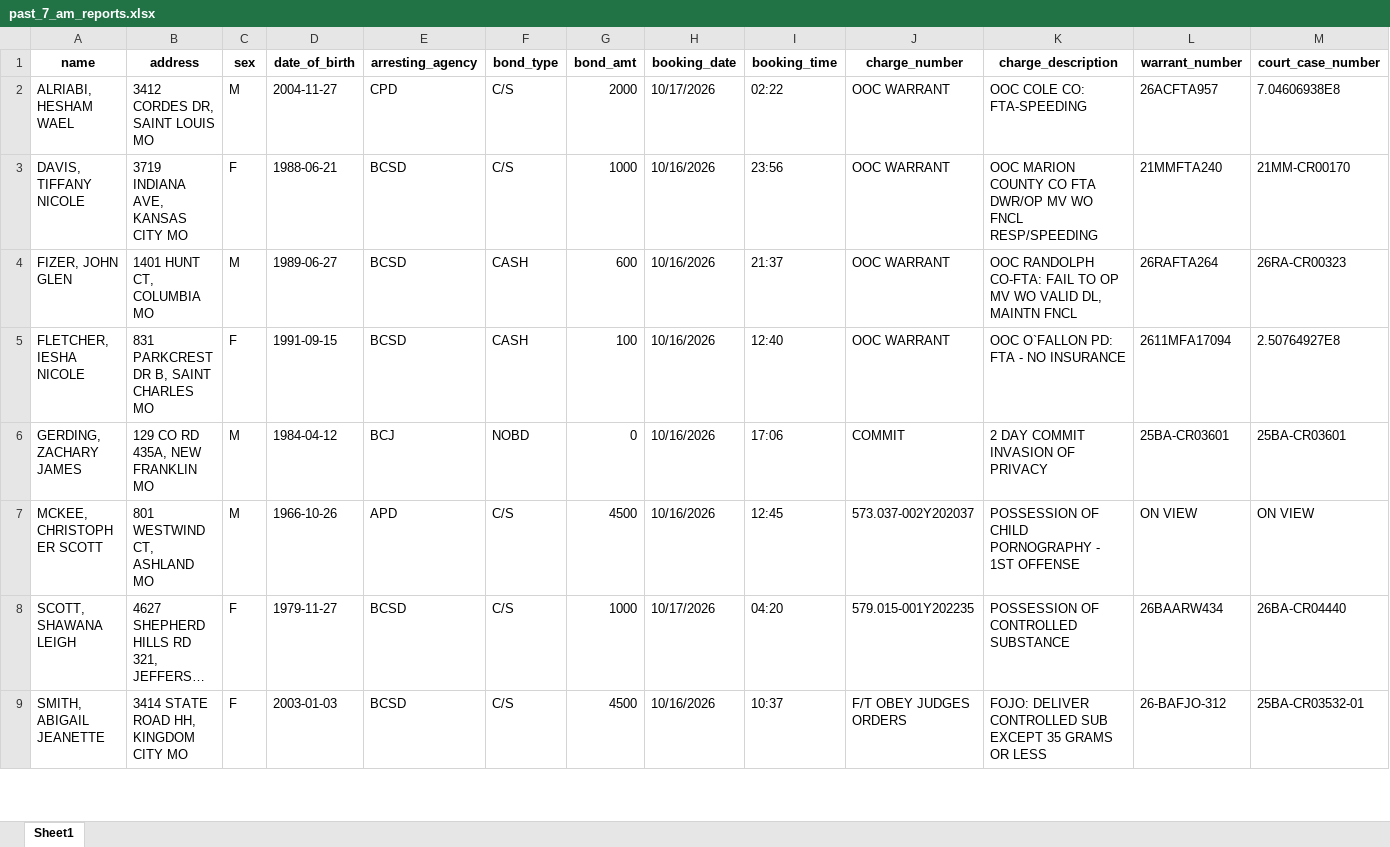
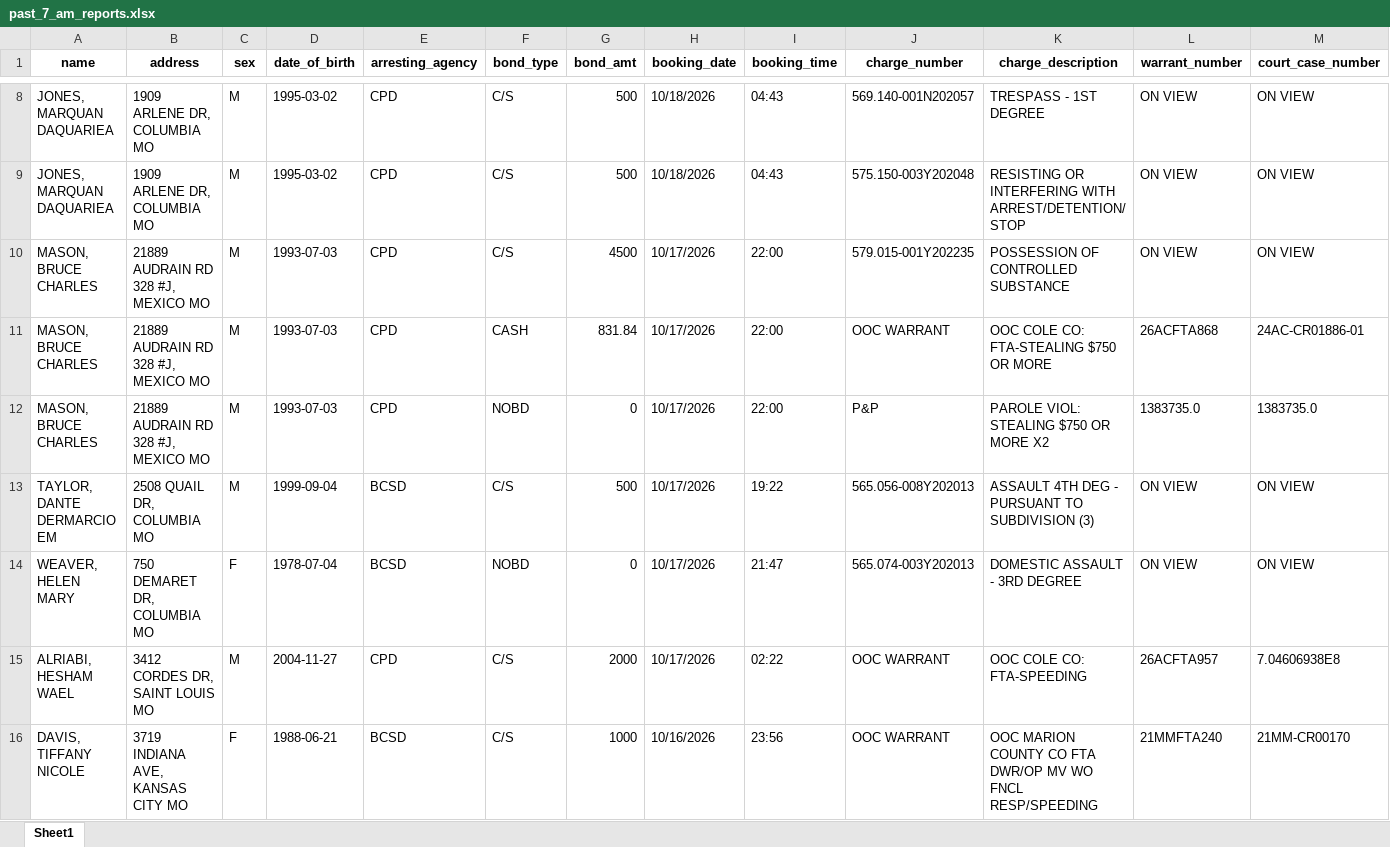
Before and after one commit to MizzouDataJournalism/bc-jail-data, an Excel workbook: updated-data/past_7_am_reports.xlsx, sheet Sheet1, drawn as a sheet; only a part is shown, gaps mark what is left out; the shorter side is filled out with more unchanged rows; long unchanged cells end in …; values as stored, in another font and other column widths than the file's, no borders; rows hold the shown columns only; the diff covers the shown part only; the diff names each change by its address in the sheet, - before the commit and + after, or states it on an @@ line.

```diff
--- a/updated-data/past_7_am_reports.xlsx (sheet Sheet1)
+++ b/updated-data/past_7_am_reports.xlsx (sheet Sheet1)
+row 8: JONES, MARQUAN DAQUARIEA | 1909 ARLENE DR, COLUMBIA MO | M | 1995-03-02 | CPD | C/S | 500 | 10/18/2026 | 04:43 | 569.140-001N202057 | TRESPASS - 1ST DEGREE | ON VIEW | ON VIEW
+row 9: JONES, MARQUAN DAQUARIEA | 1909 ARLENE DR, COLUMBIA MO | M | 1995-03-02 | CPD | C/S | 500 | 10/18/2026 | 04:43 | 575.150-003Y202048 | RESISTING OR INTERFERING WITH ARREST/DETENTION/STOP | ON VIEW | ON VIEW
+row 10: MASON, BRUCE CHARLES | 21889 AUDRAIN RD 328 #J, MEXICO MO | M | 1993-07-03 | CPD | C/S | 4500 | 10/17/2026 | 22:00 | 579.015-001Y202235 | POSSESSION OF CONTROLLED SUBSTANCE | ON VIEW | ON VIEW
+row 11: MASON, BRUCE CHARLES | 21889 AUDRAIN RD 328 #J, MEXICO MO | M | 1993-07-03 | CPD | CASH | 831.84 | 10/17/2026 | 22:00 | OOC WARRANT | OOC COLE CO: FTA-STEALING $750 OR MORE | 26ACFTA868 | 24AC-CR01886-01
+row 12: MASON, BRUCE CHARLES | 21889 AUDRAIN RD 328 #J, MEXICO MO | M | 1993-07-03 | CPD | NOBD | 0 | 10/17/2026 | 22:00 | P&P | PAROLE VIOL: STEALING $750 OR MORE X2 | 1383735.0 | 1383735.0
+row 13: TAYLOR, DANTE DERMARCIO EM | 2508 QUAIL DR, COLUMBIA MO | M | 1999-09-04 | BCSD | C/S | 500 | 10/17/2026 | 19:22 | 565.056-008Y202013 | ASSAULT 4TH DEG - PURSUANT TO SUBDIVISION (3) | ON VIEW | ON VIEW
+row 14: WEAVER, HELEN MARY | 750 DEMARET DR, COLUMBIA MO | F | 1978-07-04 | BCSD | NOBD | 0 | 10/17/2026 | 21:47 | 565.074-003Y202013 | DOMESTIC ASSAULT - 3RD DEGREE | ON VIEW | ON VIEW
```
Also changed, not shown: 6 added rows elsewhere in this sheet, 3 other files.
